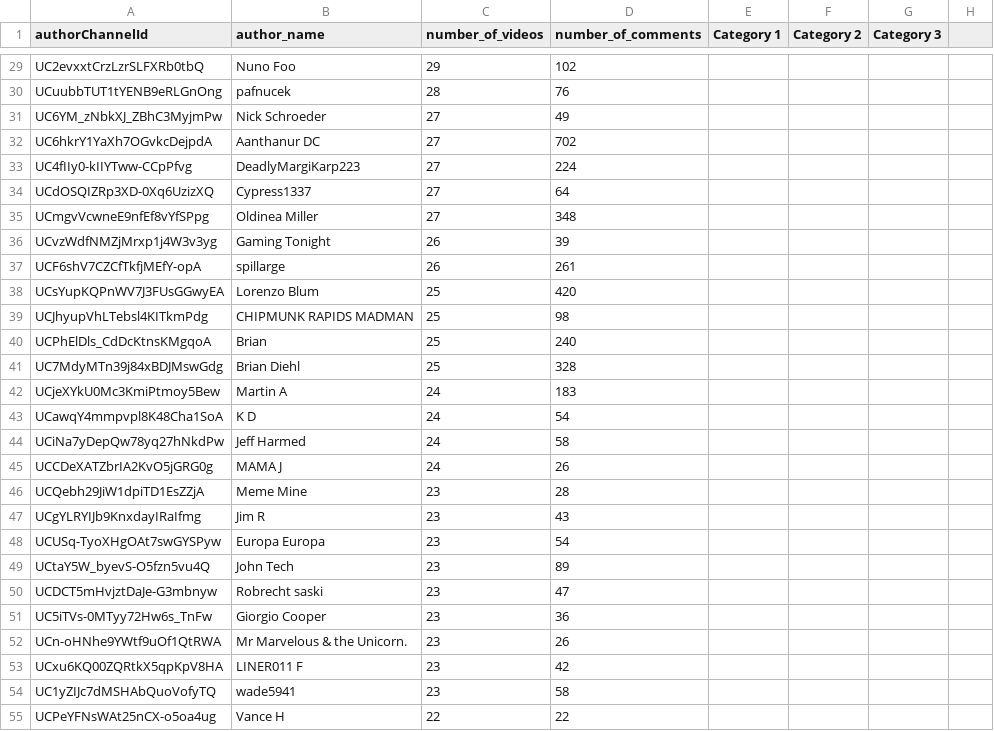
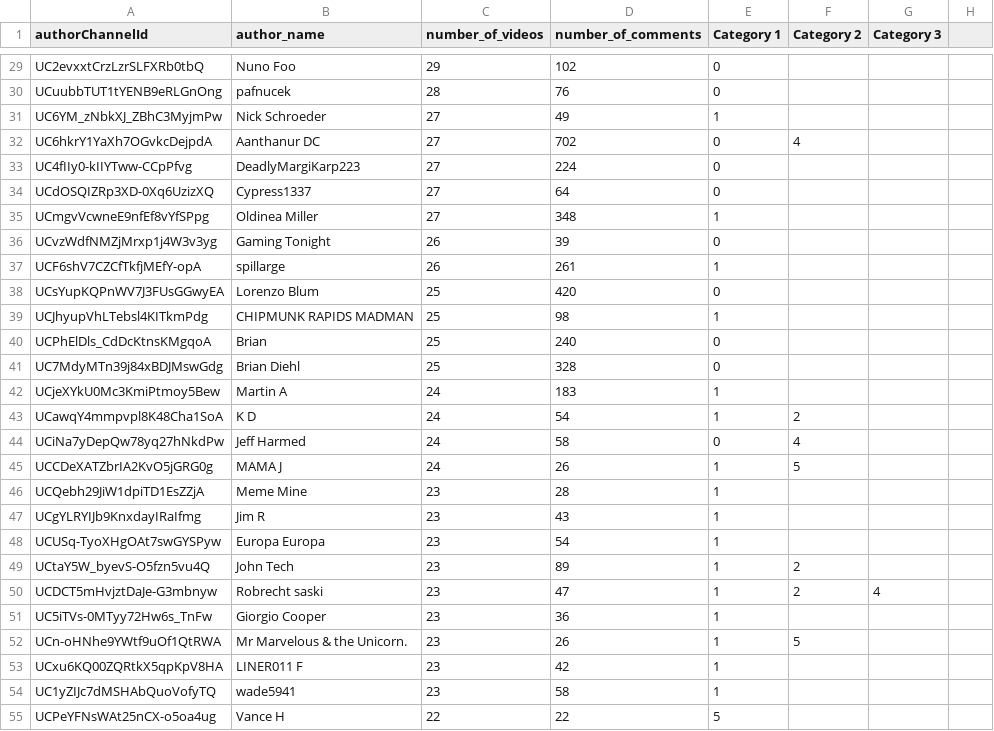
Before and after one commit to Alioio/social_media_youtube_analysis_project, a CSV file: most_frequent_users.csv, drawn as a sheet; only a part is shown, gaps mark what is left out; the diff covers the shown part only; the diff names each change by its address in the sheet, - before the commit and + after, or states it on an @@ line.

```diff
--- a/most_frequent_users.csv
+++ b/most_frequent_users.csv
-E29:E30 (Category 1): (empty)
+E29:E30 (Category 1): 0
-E31 (Category 1): (empty)
+E31 (Category 1): 1
-E32:E34 (Category 1): (empty)
+E32:E34 (Category 1): 0
-F32 (Category 2): (empty)
+F32 (Category 2): 4
-E35 (Category 1): (empty)
+E35 (Category 1): 1
-E36 (Category 1): (empty)
+E36 (Category 1): 0
-E37 (Category 1): (empty)
+E37 (Category 1): 1
-E38 (Category 1): (empty)
+E38 (Category 1): 0
-E39 (Category 1): (empty)
+E39 (Category 1): 1
-E40:E41 (Category 1): (empty)
+E40:E41 (Category 1): 0
-E42:E43 (Category 1): (empty)
+E42:E43 (Category 1): 1
-F43 (Category 2): (empty)
+F43 (Category 2): 2
-E44 (Category 1): (empty)
+E44 (Category 1): 0
-F44 (Category 2): (empty)
+F44 (Category 2): 4
-E45:E54 (Category 1): (empty)
+E45:E54 (Category 1): 1
-F45 (Category 2): (empty)
+F45 (Category 2): 5
-F49:F50 (Category 2): (empty)
+F49:F50 (Category 2): 2
-G50 (Category 3): (empty)
+G50 (Category 3): 4
-F52 (Category 2): (empty)
+F52 (Category 2): 5
-E55 (Category 1): (empty)
+E55 (Category 1): 5
```
Also changed, not shown: 52 edited cells elsewhere in this file.
